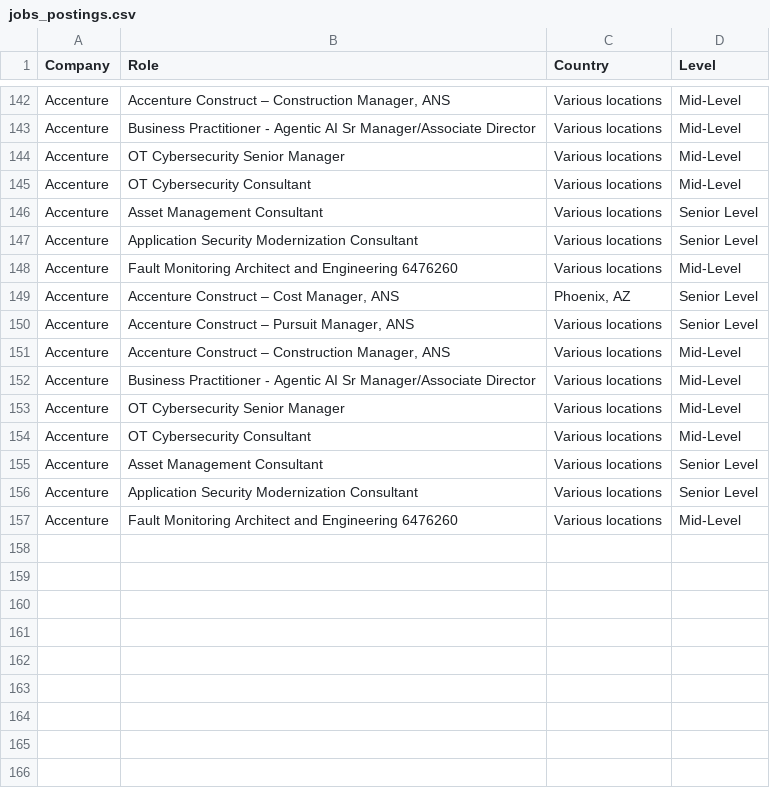
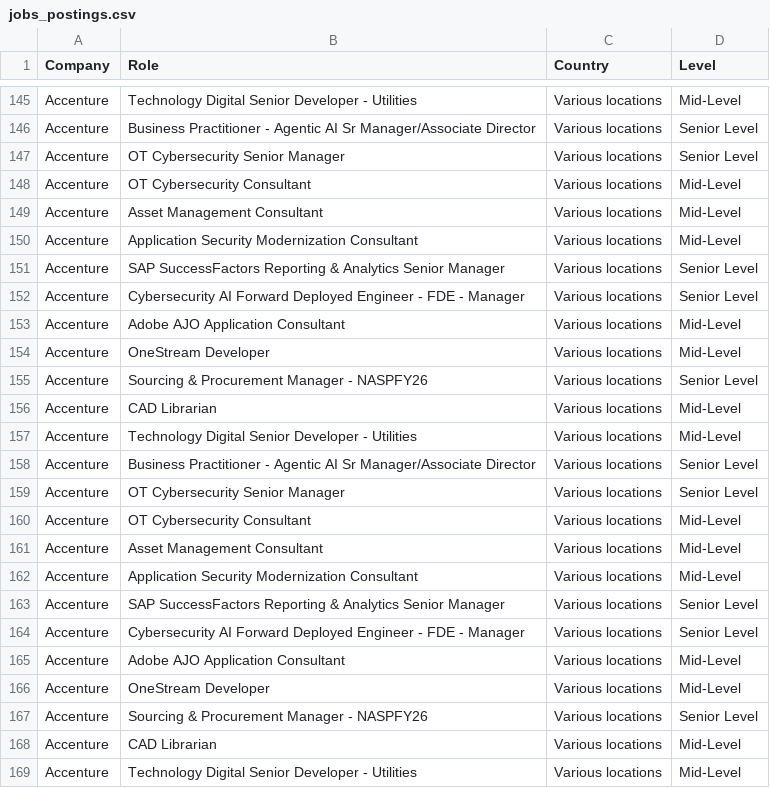
Before and after one commit to nefigarcia/outsourcing-analysis, a CSV file: jobs_postings.csv, drawn as a sheet; only a part is shown, gaps mark what is left out; addresses are those after the commit; the diff covers the shown part only; the diff names each change by its address in the sheet, - before the commit and + after, or states it on an @@ line.

```diff
--- a/jobs_postings.csv
+++ b/jobs_postings.csv
-B145 (Role): Accenture Construct – Construction Manager, ANS
+B145 (Role): Technology Digital Senior Developer - Utilities
-D146:D147 (Level): Mid-Level
+D146:D147 (Level): Senior Level
-D149:D150 (Level): Senior Level
+D149:D150 (Level): Mid-Level
-B151 (Role): Fault Monitoring Architect and Engineering 6476260
+B151 (Role): SAP SuccessFactors Reporting & Analytics Senior Manager
-D151 (Level): Mid-Level
+D151 (Level): Senior Level
-B152 (Role): Accenture Construct – Cost Manager, ANS
+B152 (Role): Cybersecurity AI Forward Deployed Engineer - FDE - Manager
-C152 (Country): Phoenix, AZ
+C152 (Country): Various locations
+row 153: Accenture | Adobe AJO Application Consultant | Various locations | Mid-Level
+row 154: Accenture | OneStream Developer | Various locations | Mid-Level
-B155 (Role): Accenture Construct – Pursuit Manager, ANS
+B155 (Role): Sourcing & Procurement Manager - NASPFY26
+row 156: Accenture | CAD Librarian | Various locations | Mid-Level
-B157 (Role): Accenture Construct – Construction Manager, ANS
+B157 (Role): Technology Digital Senior Developer - Utilities
-D158:D159 (Level): Mid-Level
+D158:D159 (Level): Senior Level
-D161 (Level): Senior Level
+D161 (Level): Mid-Level
+row 162: Accenture | Application Security Modernization Consultant | Various locations | Mid-Level
-B163 (Role): Application Security Modernization Consultant
+B163 (Role): SAP SuccessFactors Reporting & Analytics Senior Manager
+row 164: Accenture | Cybersecurity AI Forward Deployed Engineer - FDE - Manager | Various locations | Senior Level
+row 165: Accenture | Adobe AJO Application Consultant | Various locations | Mid-Level
+row 166: Accenture | OneStream Developer | Various locations | Mid-Level
+row 167: Accenture | Sourcing & Procurement Manager - NASPFY26 | Various locations | Senior Level
+row 168: Accenture | CAD Librarian | Various locations | Mid-Level
-B169 (Role): Fault Monitoring Architect and Engineering 6476260
+B169 (Role): Technology Digital Senior Developer - Utilities
```
Also changed, not shown: 10 added rows, 7 removed rows, 35 moved rows and 19 edited cells elsewhere in this file.
